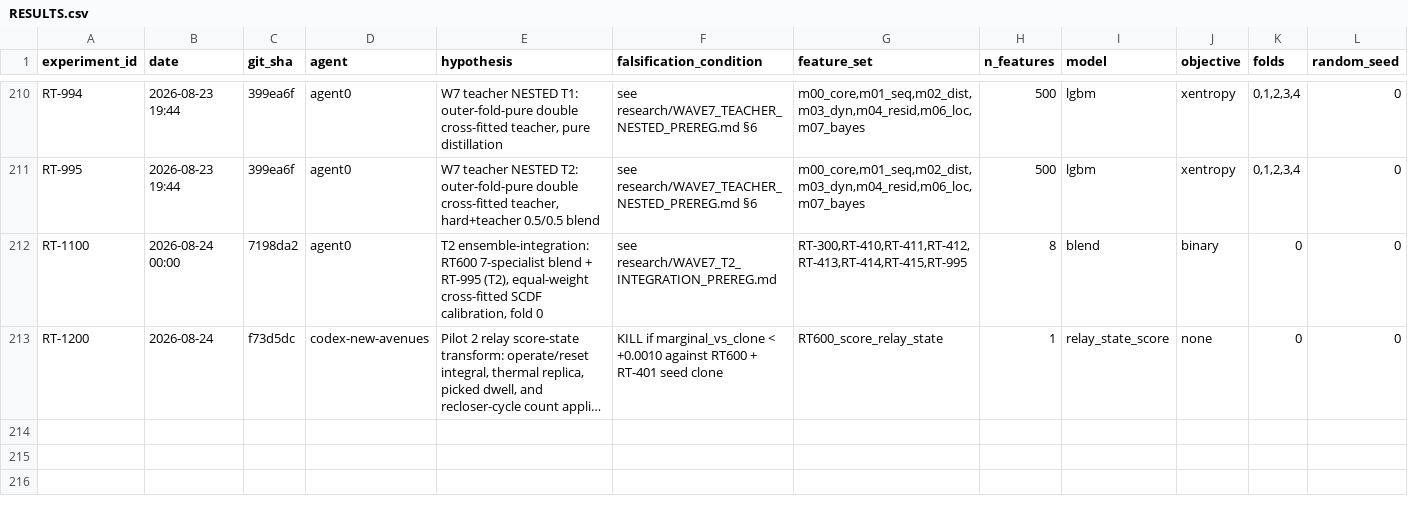
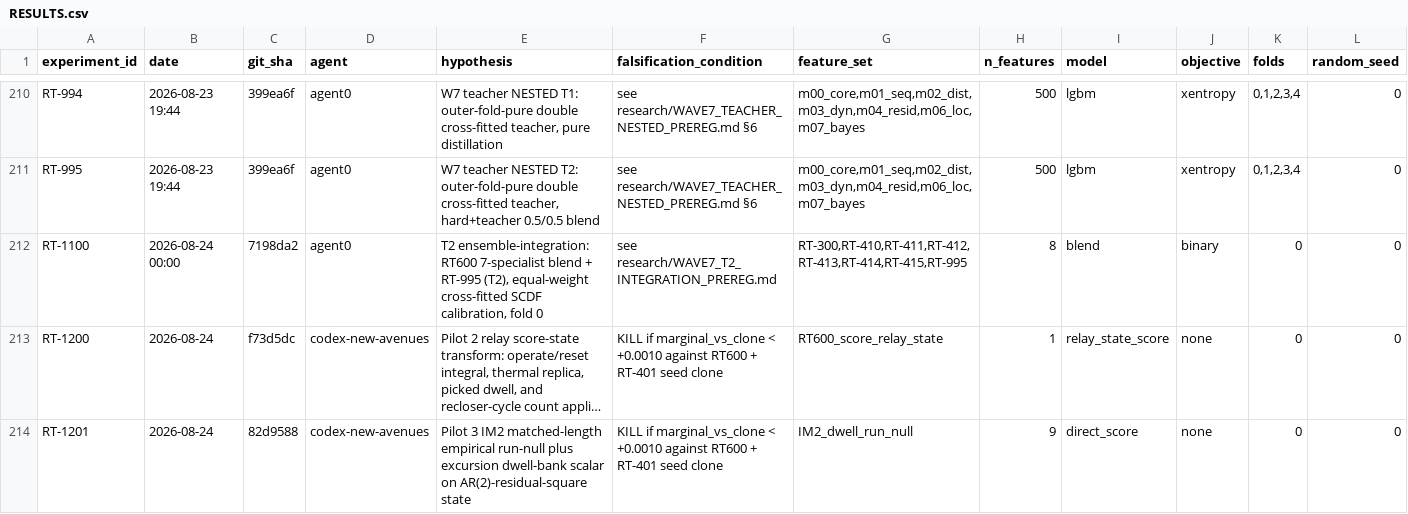
Before and after one commit to WolfpackOfOne/structural-break-public, a CSV file: research/RESULTS.csv, drawn as a sheet; only a part is shown, gaps mark what is left out; long unchanged cells end in …; rows hold the shown columns only; the diff names each change by its address in the sheet, - before the commit and + after, or states it on an @@ line.

Commit message:
Evaluate IM2 dwell run-null scalar

```diff
--- a/research/RESULTS.csv
+++ b/research/RESULTS.csv
+row 214: RT-1201 | 2026-08-24 | 82d9588 | codex-new-avenues | Pilot 3 IM2 matched-length empirical run-null plus excursion dwell-bank scalar on AR(2)-residual-square state | KILL if marginal_vs_clone < +0.0010 against RT600 + RT-401 seed clone | IM2_dwell_run_null | 9 | direct_score | none | 0 | 0
```
Also changed, not shown: 3 other files.
